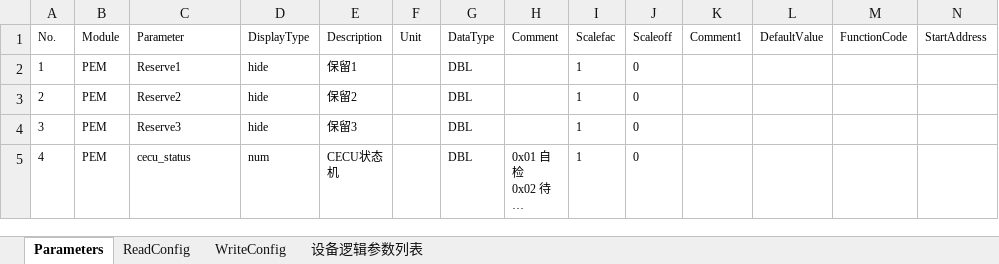
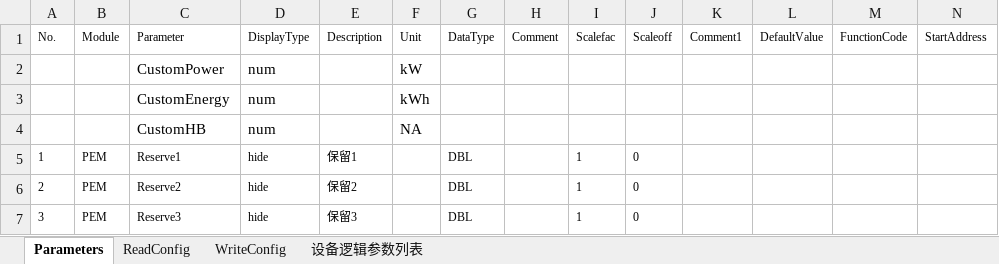
Before and after one commit to Joy963/nicenergy.eos, an Excel workbook: tools/xlsx/PEM系统协议整理.xlsx, sheet Parameters, drawn as a sheet; only a part is shown; the shorter side is filled out with more unchanged rows; long unchanged cells end in …; values as stored, in another font and other column widths than the file's, no borders; rows hold the shown columns only; the diff names each change by its address in the sheet, - before the commit and + after, or states it on an @@ line.

```diff
--- a/tools/xlsx/PEM系统协议整理.xlsx (sheet Parameters)
+++ b/tools/xlsx/PEM系统协议整理.xlsx (sheet Parameters)
+row 2:  |  | CustomPower | num |  | kW
+row 3:  |  | CustomEnergy | num |  | kWh
+row 4:  |  | CustomHB | num |  | NA
```
Also changed, not shown: tools/xlsx/BatA系统协议整理.xlsx, tools/xlsx/BatB系统协议整理_ALL.xlsx, 43 other files.
